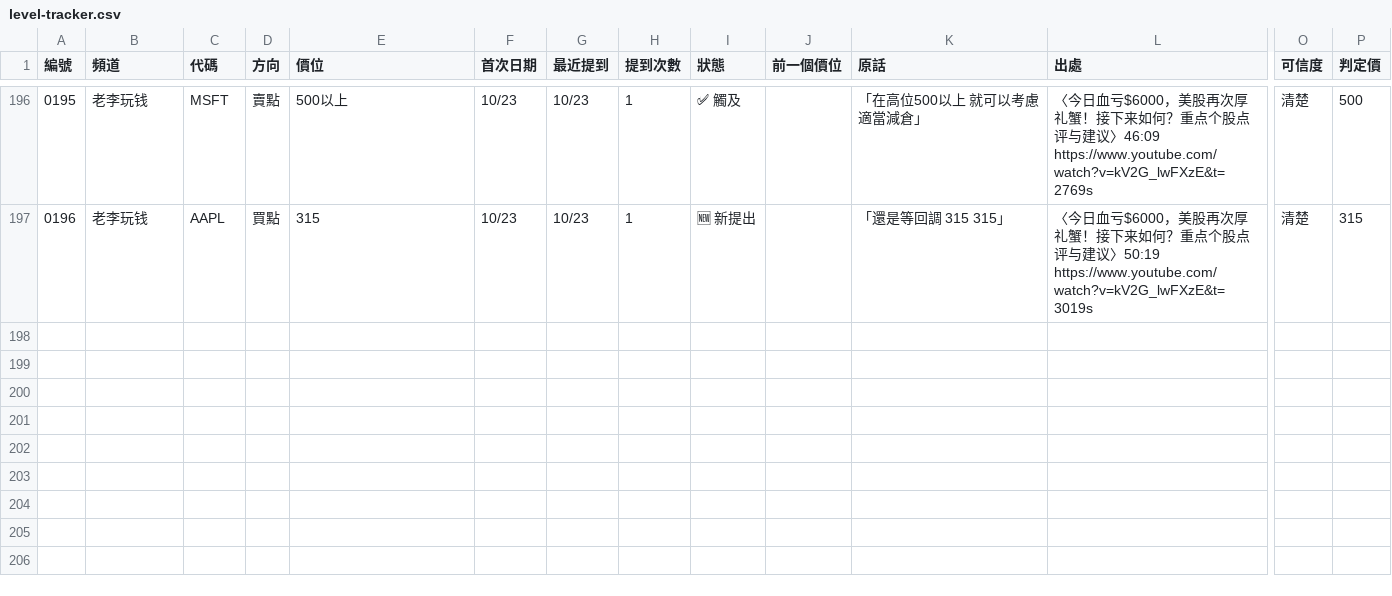
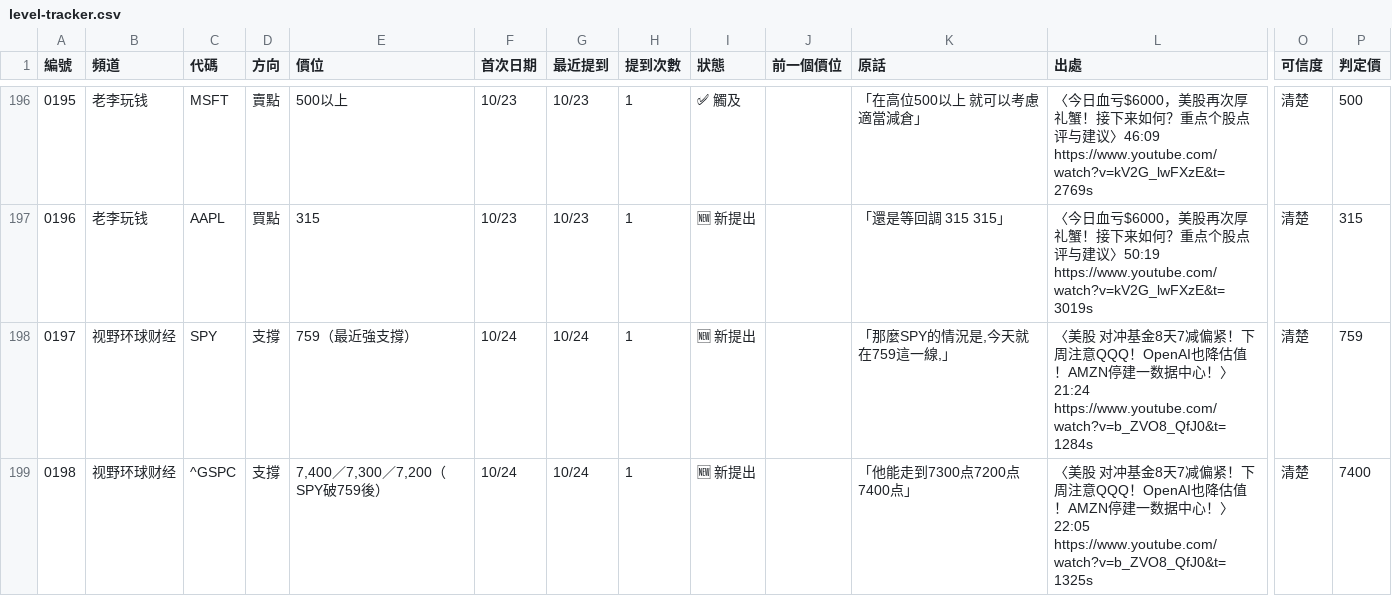
Before and after one commit to piercelee34-coder/pierce-stock-app, a CSV file: level-tracker.csv, drawn as a sheet; only a part is shown, gaps mark what is left out; rows hold the shown columns only; the diff covers the shown part only; the diff names each change by its address in the sheet, - before the commit and + after, or states it on an @@ line.

Commit message:
更新 YT 頻道點位表 level-tracker.csv 2026-10-25

```diff
--- a/level-tracker.csv
+++ b/level-tracker.csv
+row 198: 0197 | 视野环球财经 | SPY | 支撐 | 759（最近強支撐） | 10/24 | 10/24 | 1 | 🆕 新提出 |  | 「那麼SPY的情況是,今天就在759這一線,」 | 〈美股 对冲基金8天7减偏紧！下周注意QQQ！OpenAI也降估值！AMZN停建一数据中心！〉21:24 https://www.youtube.com/watch?v=b_ZVO8_QfJ0&t=1284s | 清楚 | 759
+row 199: 0198 | 视野环球财经 | ^GSPC | 支撐 | 7,400／7,300／7,200（SPY破759後） | 10/24 | 10/24 | 1 | 🆕 新提出 |  | 「他能走到7300点7200点7400点」 | 〈美股 对冲基金8天7减偏紧！下周注意QQQ！OpenAI也降估值！AMZN停建一数据中心！〉22:05 https://www.youtube.com/watch?v=b_ZVO8_QfJ0&t=1325s | 清楚 | 7400
```
Also changed, not shown: 2 added rows and 1 edited cell elsewhere in this file.
